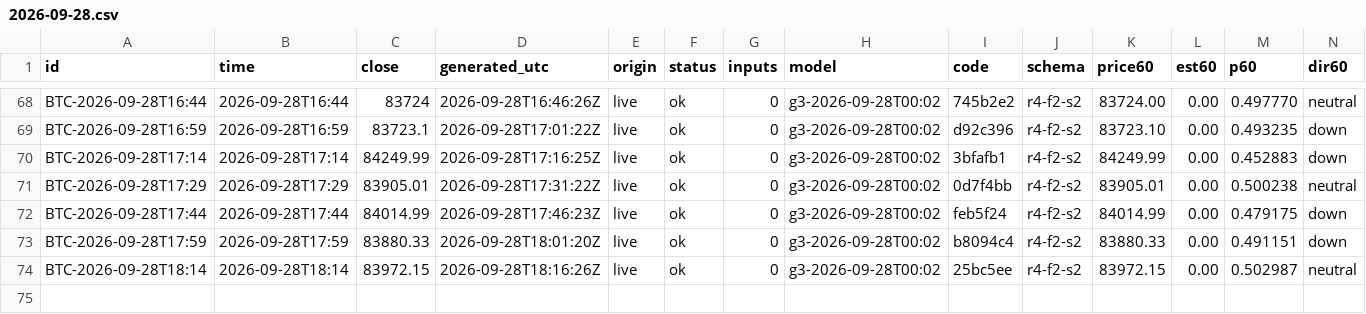
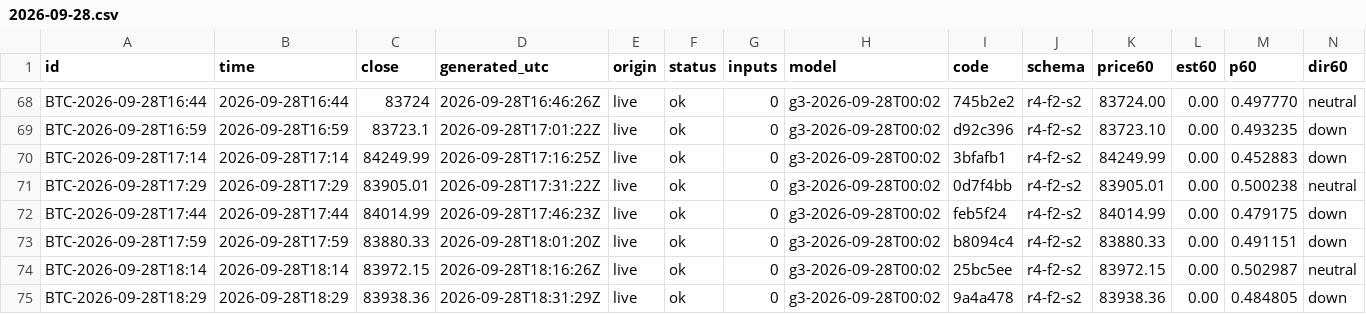
Before and after one commit to omidabduli/bitcoin-self-improving-prediction, a CSV file: data/predictions/2026-09-28.csv, drawn as a sheet; only a part is shown, gaps mark what is left out; rows hold the shown columns only; the diff names each change by its address in the sheet, - before the commit and + after, or states it on an @@ line.

```diff
--- a/data/predictions/2026-09-28.csv
+++ b/data/predictions/2026-09-28.csv
+row 75: BTC-2026-09-28T18:29 | 2026-09-28T18:29 | 83938.36 | 2026-09-28T18:31:29Z | live | ok | 0 | g3-2026-09-28T00:02 | 9a4a478 | r4-f2-s2 | 83938.36 | 0.00 | 0.484805 | down
```
Also changed, not shown: 3 other files.
